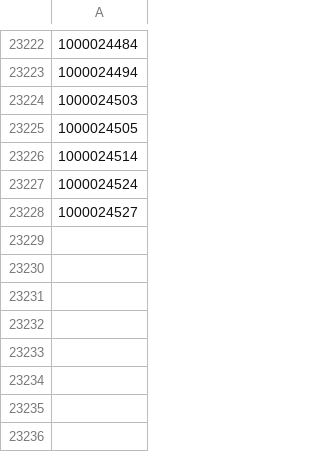
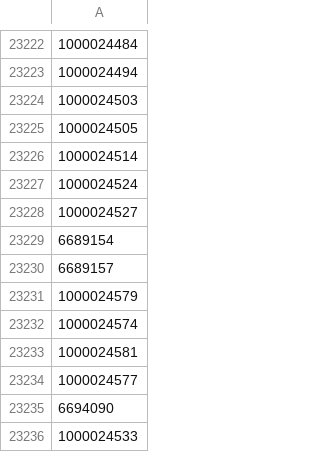
Before and after one commit to TimDenby161/AutoModel, a CSV file: lookup_mirror_matches.csv, drawn as a sheet; only a part is shown, gaps mark what is left out.

```diff
--- a/lookup_mirror_matches.csv
+++ b/lookup_mirror_matches.csv
@@ -23228 +23228,9 @@
 1000024527
+6689154
+6689157
+1000024579
+1000024574
+1000024581
+1000024577
+6694090
+1000024533
```
Also changed, not shown: automodel_club_sync_errors.csv, automodel_competitions.csv, 7 other files.
